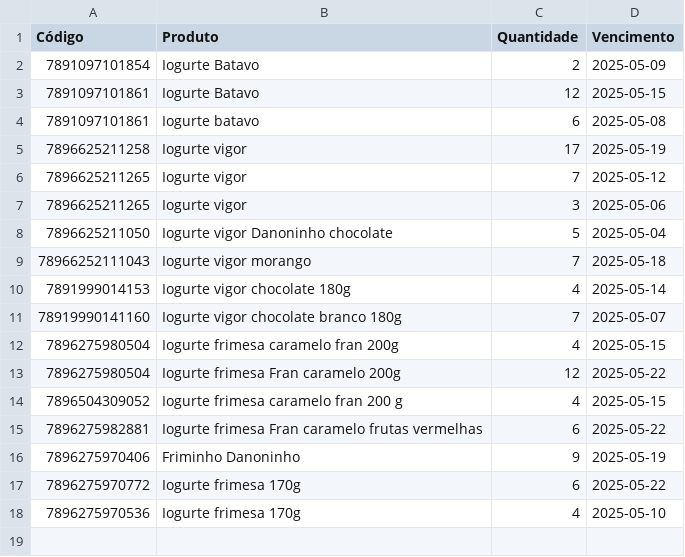
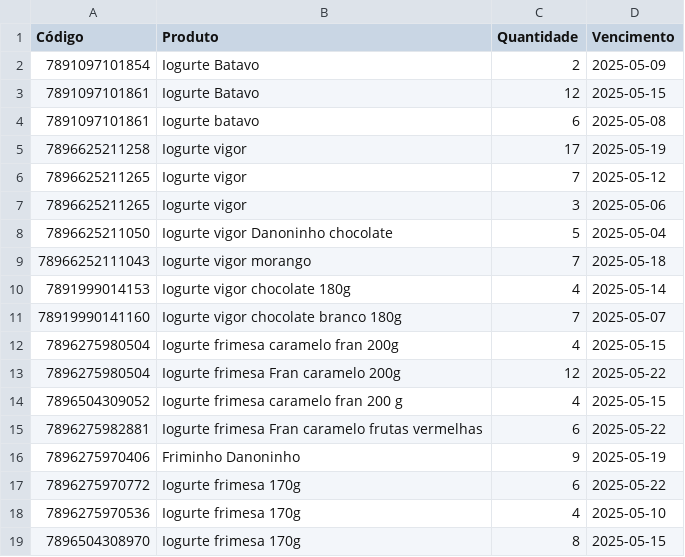
Before and after one commit to andrei-lima/produtos-dados, a CSV file: produtos.csv, drawn as a sheet; the diff names each change by its address in the sheet, - before the commit and + after, or states it on an @@ line.

Commit message:
Atualizando produtos

```diff
--- a/produtos.csv
+++ b/produtos.csv
+row 19: 7896504308970 | Iogurte frimesa 170g | 8 | 2025-05-15
```
